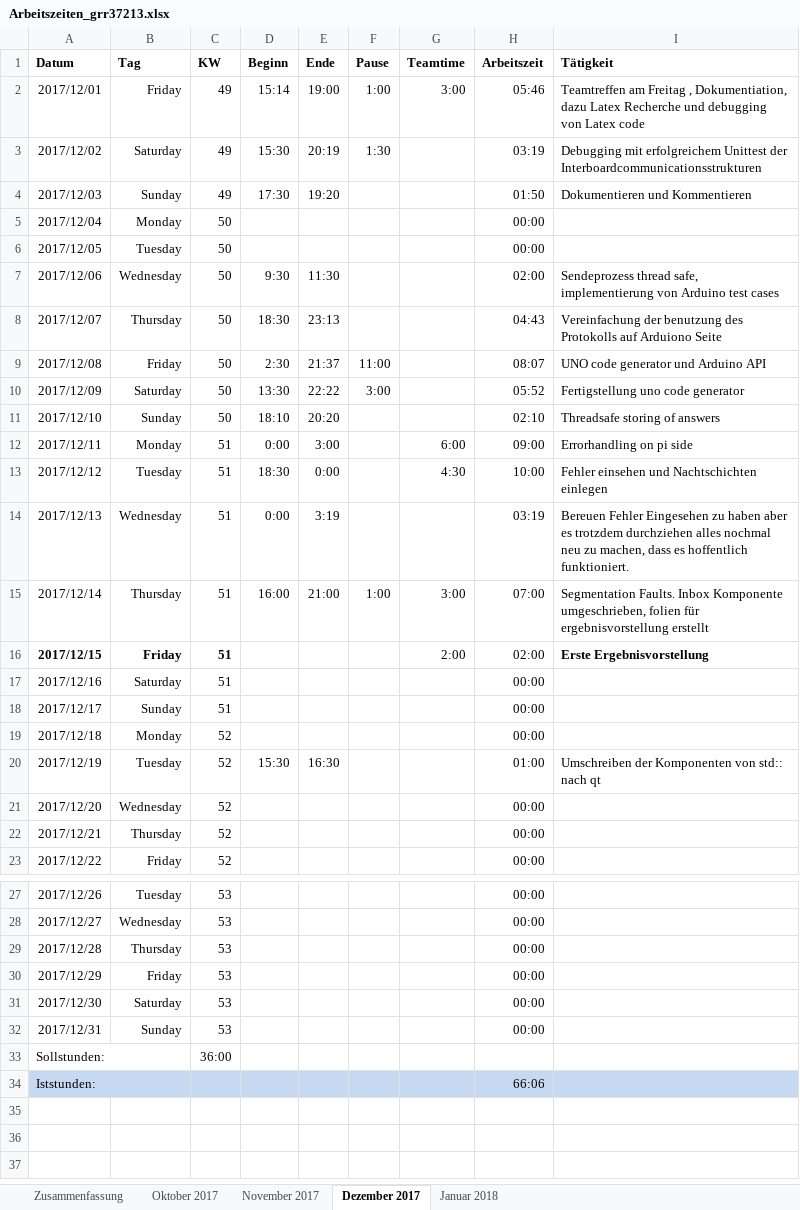
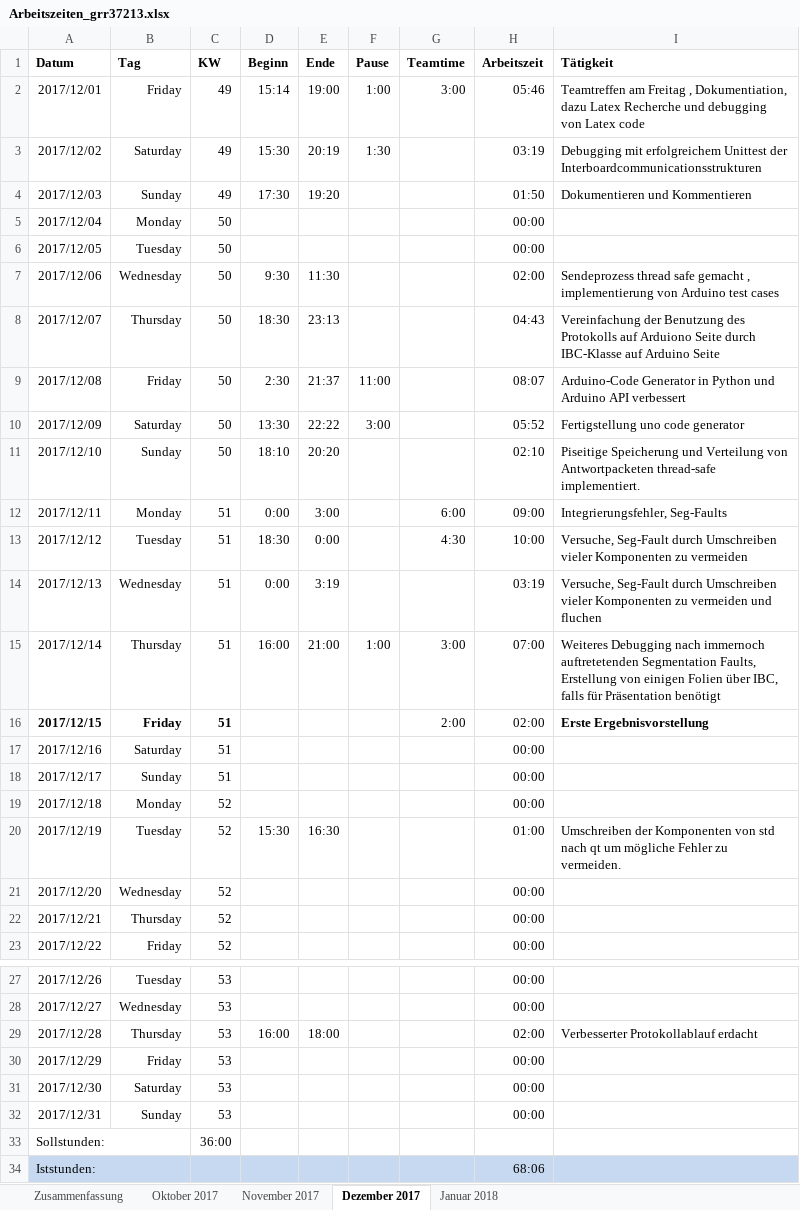
Before and after one commit to scd42636/DT_WS1718_02_StarCar, an Excel workbook: dokumentation/arbeitszeiten/Arbeitszeiten_grr37213.xlsx, sheet Dezember 2017, drawn as a sheet; only a part is shown, gaps mark what is left out; values as stored, in another font and other column widths than the file's, no borders; conditional formats not drawn; the diff names each change by its address in the sheet, - before the commit and + after, or states it on an @@ line.

Commit message:
arbeitszeit und ressourcen für doku, also doku

```diff
--- a/dokumentation/arbeitszeiten/Arbeitszeiten_grr37213.xlsx (sheet Dezember 2017)
+++ b/dokumentation/arbeitszeiten/Arbeitszeiten_grr37213.xlsx (sheet Dezember 2017)
-I7 (Tätigkeit): Sendeprozess thread safe, implementierung von…
+I7 (Tätigkeit): Sendeprozess thread safe gemacht , implementierung von…
-I8 (Tätigkeit): Vereinfachung der benutzung des Protokolls auf Arduiono Seite
+I8 (Tätigkeit): Vereinfachung der Benutzung des Protokolls auf Arduiono Seite durch IBC-Klasse auf Arduino Seite
-I9 (Tätigkeit): UNO code generator und Arduino API
+I9 (Tätigkeit): Arduino-Code Generator in Python und Arduino API verbessert
-I11 (Tätigkeit): Threadsafe storing of answers
+I11 (Tätigkeit): Piseitige Speicherung und Verteilung von Antwortpacketen thread-safe implementiert.
-I12 (Tätigkeit): Errorhandling on pi side
+I12 (Tätigkeit): Integrierungsfehler, Seg-Faults
-I13 (Tätigkeit): Fehler einsehen und Nachtschichten einlegen
+I13 (Tätigkeit): Versuche, Seg-Fault durch Umschreiben vieler Komponenten zu vermeiden
-I14 (Tätigkeit): Bereuen Fehler Eingesehen zu haben aber es trotzdem durchziehen alles nochmal neu zu machen, dass es hoffentlich funktioniert.
+I14 (Tätigkeit): Versuche, Seg-Fault durch Umschreiben vieler Komponenten zu vermeiden und fluchen
-I15 (Tätigkeit): Segmentation Faults. Inbox Komponente umgeschrieben, folien für ergebnisvorstellung erstellt
+I15 (Tätigkeit): Weiteres Debugging nach immernoch auftretetenden Segmentation Faults, Erstellung von einigen Folien über IBC, falls für Präsentation benötigt
-I20 (Tätigkeit): …Komponenten von std:: nach qt
+I20 (Tätigkeit): …Komponenten von std nach qt um mögliche Fehler zu vermeiden.
-D29 (Beginn): (empty)
+D29 (Beginn): 16:00
-E29 (Ende): (empty)
+E29 (Ende): 18:00
-H29 (Arbeitszeit): 00:00
+H29 (Arbeitszeit): 02:00
-I29 (Tätigkeit): (empty)
+I29 (Tätigkeit): Verbesserter Protokollablauf erdacht
-H34 (Arbeitszeit): 66:06
+H34 (Arbeitszeit): 68:06
```
Also changed, not shown: sheet Januar 2018, sheet November 2017, sheet Zusammenfassung, sheet Oktober 2017, 6 other files.
